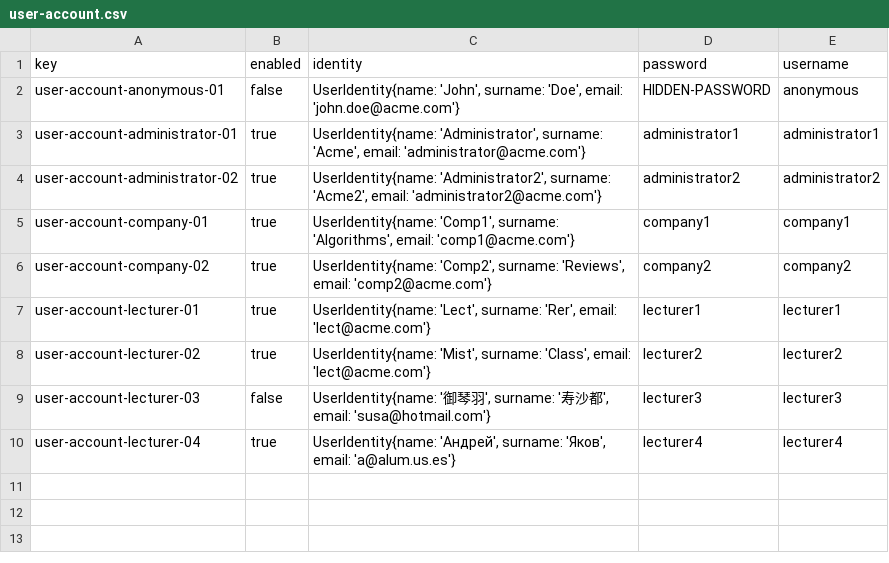
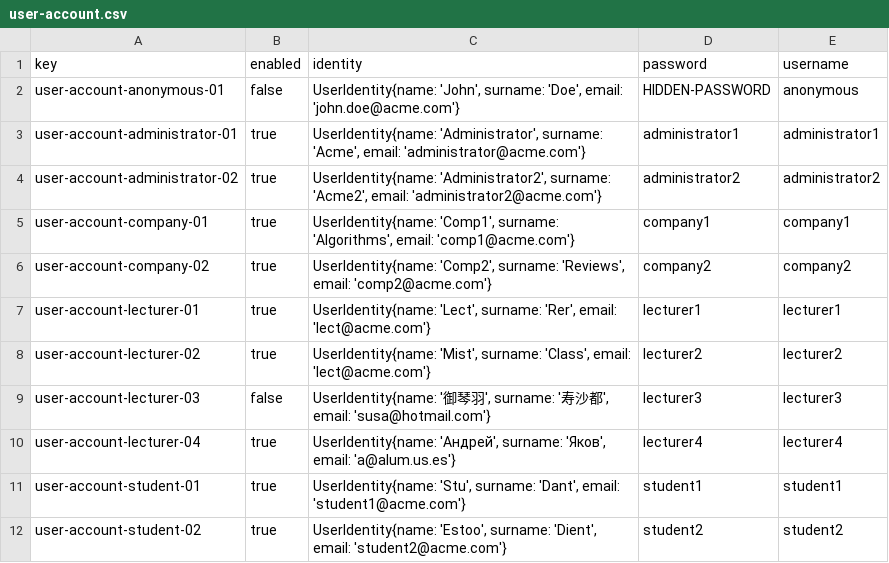
Before and after one commit to marizqlav/Acme-L3, a CSV file: Acme-L3-D02/src/main/webapp/WEB-INF/resources/initial-data/user-account.csv, drawn as a sheet.

Commit message:
feat: informal testing of student 2 added

```diff
--- a/Acme-L3-D02/src/main/webapp/WEB-INF/resources/initial-data/user-account.csv
+++ b/Acme-L3-D02/src/main/webapp/WEB-INF/resources/initial-data/user-account.csv
@@ -10 +10,3 @@ user-account-lecturer-03,false,"UserIdentity{name: '御琴羽', surname: '寿沙
 user-account-lecturer-04,true,"UserIdentity{name: 'Андрей', surname: 'Яков', email: 'a@alum.us.es'}",lecturer4,lecturer4
+user-account-student-01,true,"UserIdentity{name: 'Stu', surname: 'Dant', email: 'student1@acme.com'}",student1,student1
+user-account-student-02,true,"UserIdentity{name: 'Estoo', surname: 'Dient', email: 'student2@acme.com'}",student2,student2
```
Also changed, not shown: 4 other files.
